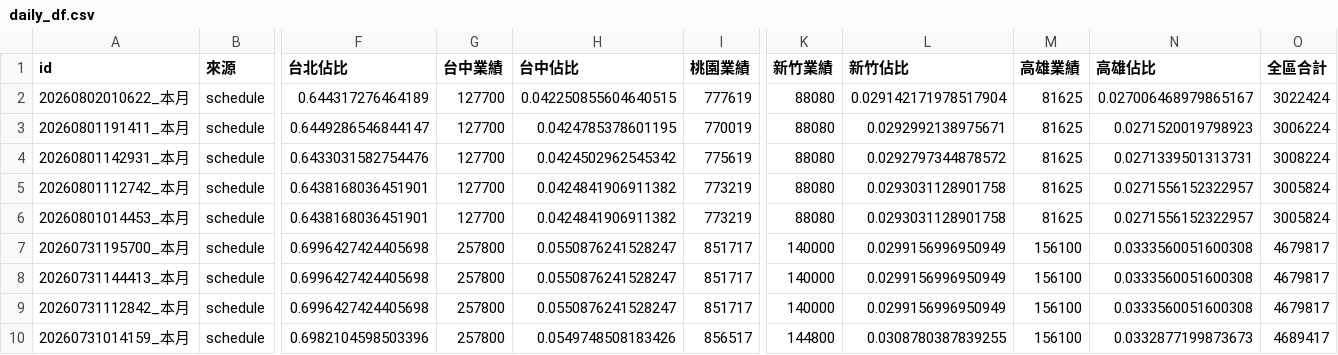
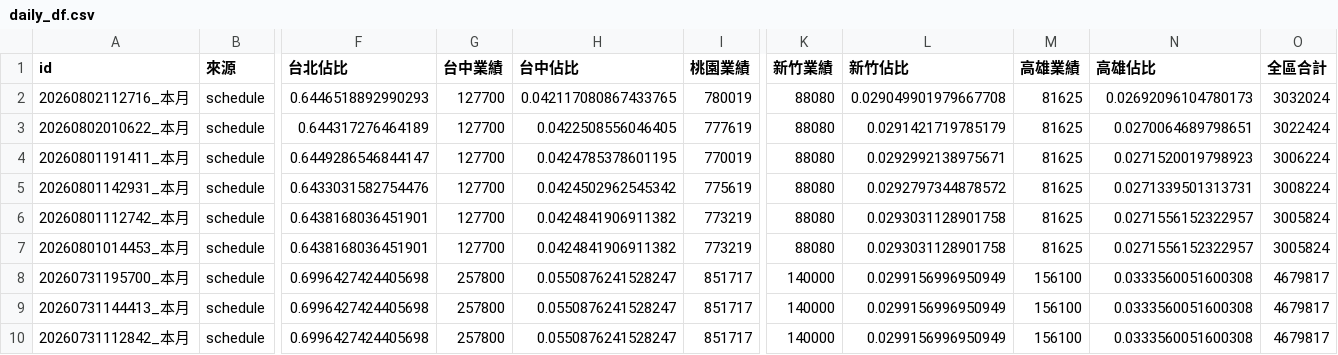
Before and after one commit to jenny-smart/tool-system, a CSV file: dashboard_data/latest/daily_df.csv, drawn as a sheet; only a part is shown, gaps mark what is left out; the shorter side is filled out with more unchanged rows; addresses are those after the commit; rows hold the shown columns only; the diff names each change by its address in the sheet, - before the commit and + after, or states it on an @@ line.

```diff
--- a/dashboard_data/latest/daily_df.csv
+++ b/dashboard_data/latest/daily_df.csv
+row 2: 20260802112716_本月 | schedule | 0.6446518892990293 | 127700 | 0.042117080867433765 | 780019 | 88080 | 0.029049901979667708 | 81625 | 0.02692096104780173 | 3032024
-H3 (台中佔比): 0.042250855604640515
+H3 (台中佔比): 0.0422508556046405
-L3 (新竹佔比): 0.029142171978517904
+L3 (新竹佔比): 0.0291421719785179
-N3 (高雄佔比): 0.027006468979865167
+N3 (高雄佔比): 0.0270064689798651
```
Also changed, not shown: dashboard_data/latest/df1.csv, dashboard_data/latest/df2.csv, 6 other files.
